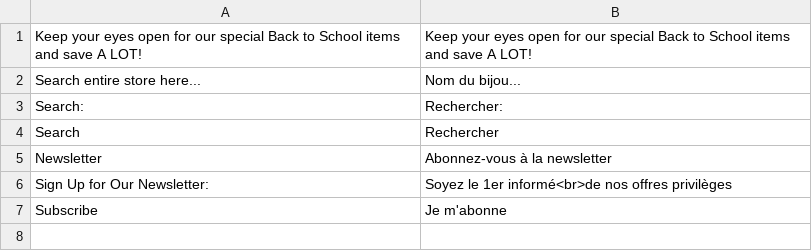
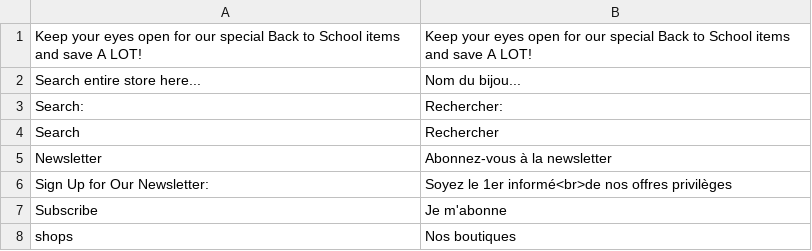
Before and after one commit to gcrofils/magento-themes, a CSV file: delhaye/app/design/frontend/delhaye/default/locale/fr_FR/translate.csv, drawn as a sheet; the diff names each change by its address in the sheet, - before the commit and + after, or states it on an @@ line.

```diff
--- a/delhaye/app/design/frontend/delhaye/default/locale/fr_FR/translate.csv
+++ b/delhaye/app/design/frontend/delhaye/default/locale/fr_FR/translate.csv
+row 8: shops | Nos boutiques
```
Also changed, not shown: 2 other files.
